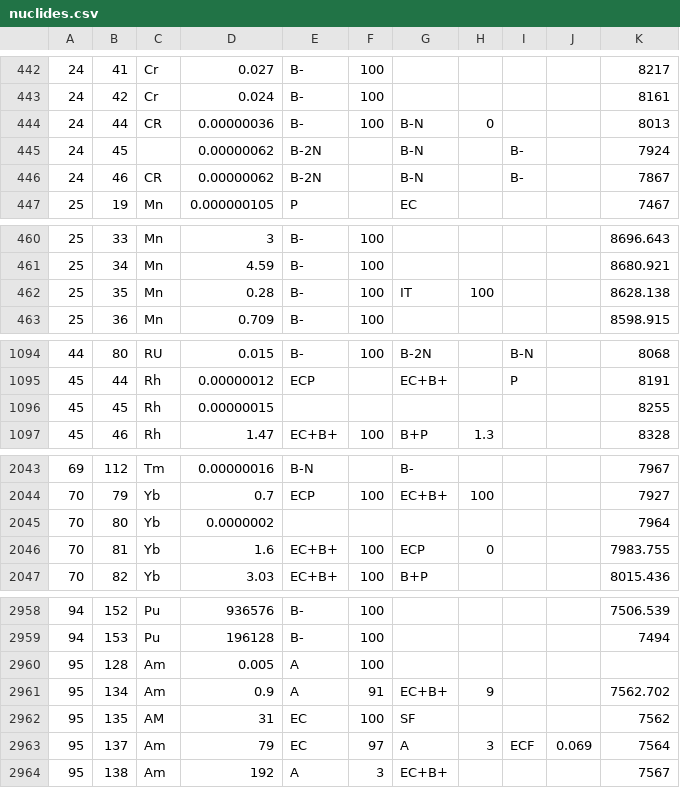
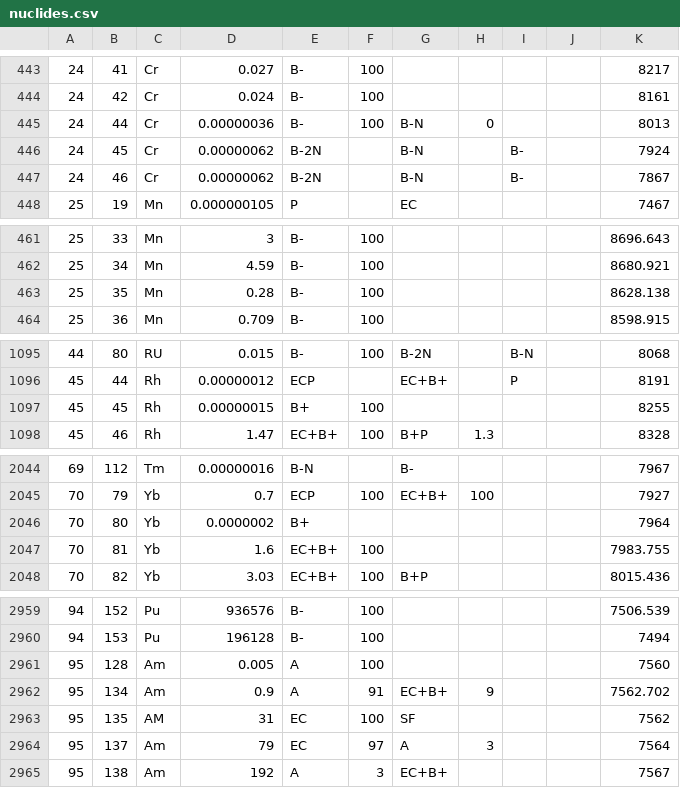
Before and after one commit to burntcouch/ptez, a CSV file: data/nuclides.csv, drawn as a sheet; only a part is shown, gaps mark what is left out; addresses are those after the commit; the diff covers the shown part only; the diff names each change by its address in the sheet, - before the commit and + after, or states it on an @@ line.

```diff
--- a/data/nuclides.csv
+++ b/data/nuclides.csv
-C445: CR
+C445: Cr
-C446: (empty)
+C446: Cr
-C447: CR
+C447: Cr
-G463: IT
+G463: (empty)
-H463: 100
+H463: (empty)
-E1097: (empty)
+E1097: B+
-F1097: (empty)
+F1097: 100
-E2046: (empty)
+E2046: B+
-G2047: ECP
+G2047: (empty)
-H2047: 0
+H2047: (empty)
-K2961: (empty)
+K2961: 7560
-I2964: ECF
+I2964: (empty)
-J2964: 0.069
+J2964: (empty)
```
Also changed, not shown: 2 added rows, 1 removed row and 55 edited cells elsewhere in this file, 3 other files.
